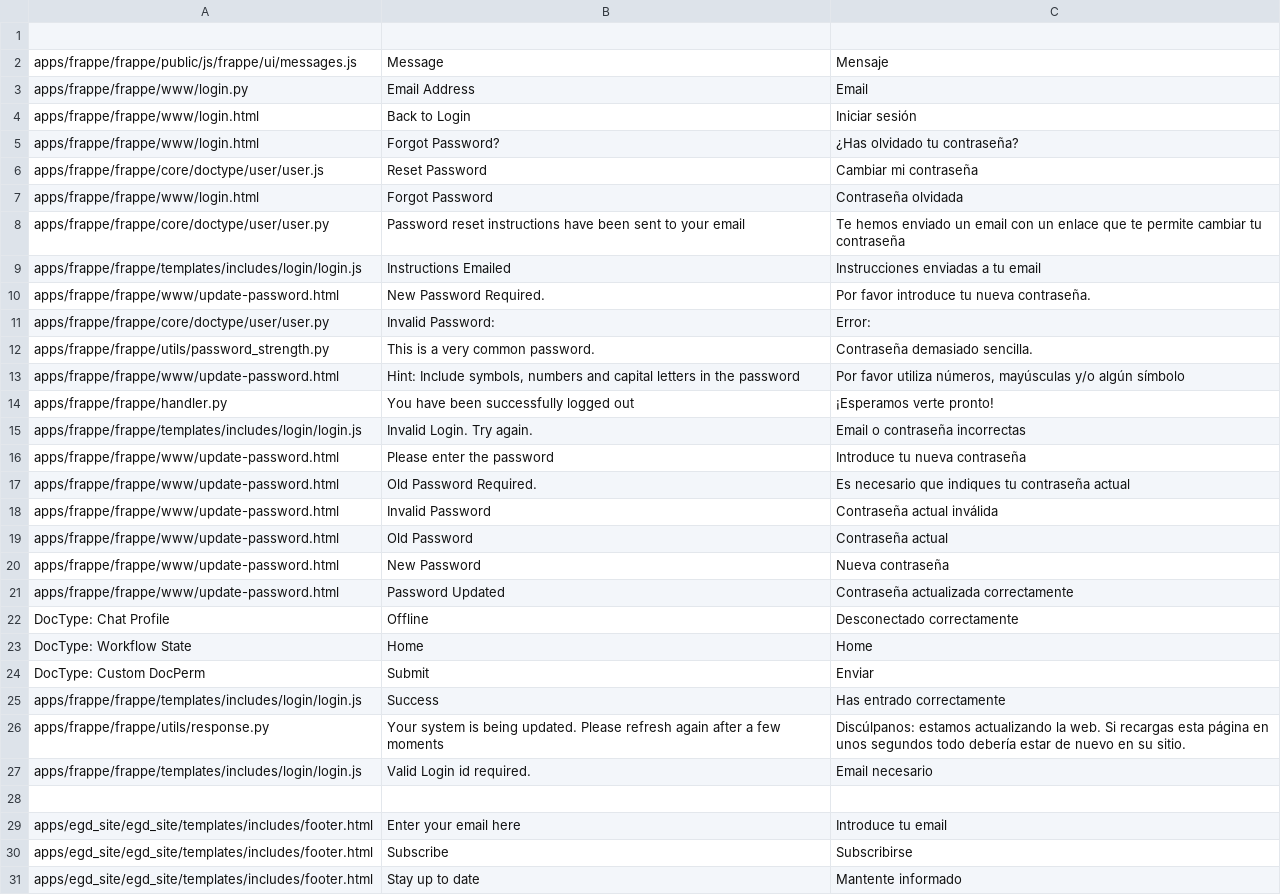
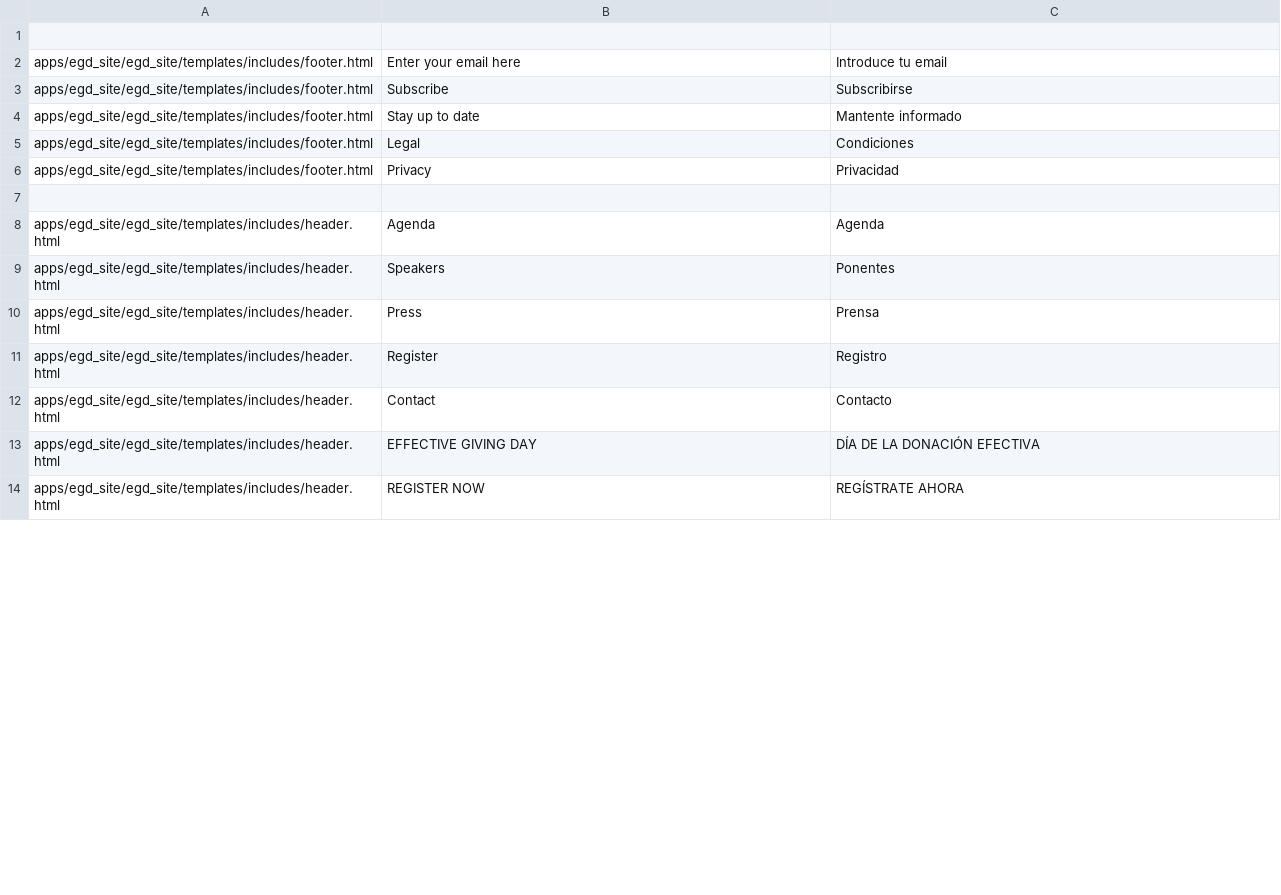
Before and after one commit to Twiek/egd_site, a CSV file: egd_site/translations/es.csv, drawn as a sheet; only a part is shown; the shorter side is filled out with more unchanged rows; the diff covers the shown part only.

Commit message:
translations cleaning; Subscribe implemented; fixed templates headers styling issue with font size; removed not used js; removed frappe styles; code cleaning

```diff
--- a/egd_site/translations/es.csv
+++ b/egd_site/translations/es.csv
@@ -1,29 +1,2 @@
 
-apps/frappe/frappe/public/js/frappe/ui/messages.js,Message,Mensaje
-apps/frappe/frappe/www/login.py,Email Address,Email
-apps/frappe/frappe/www/login.html,Back to Login,Iniciar sesión
-apps/frappe/frappe/www/login.html,Forgot Password?,¿Has olvidado tu contraseña?
-apps/frappe/frappe/core/doctype/user/user.js,Reset Password,Cambiar mi contraseña
-apps/frappe/frappe/www/login.html,Forgot Password,Contraseña olvidada
-apps/frappe/frappe/core/doctype/user/user.py,Password reset instructions have been sent to your email,Te hemos enviado un email con un enlace que te permite cambiar tu contraseña
-apps/frappe/frappe/templates/includes/login/login.js,Instructions Emailed,Instrucciones enviadas a tu email
-apps/frappe/frappe/www/update-password.html,New Password Required.,Por favor introduce tu nueva contraseña.
-apps/frappe/frappe/core/doctype/user/user.py,Invalid Password:,Error:
-apps/frappe/frappe/utils/password_strength.py,This is a very common password.,Contraseña demasiado sencilla.
-apps/frappe/frappe/www/update-password.html,"Hint: Include symbols, numbers and capital letters in the password","Por favor utiliza números, mayúsculas y/o algún símbolo"
-apps/frappe/frappe/handler.py,You have been successfully logged out,¡Esperamos verte pronto!
-apps/frappe/frappe/templates/includes/login/login.js,Invalid Login. Try again.,Email o contraseña incorrectas
-apps/frappe/frappe/www/update-password.html,Please enter the password,Introduce tu nueva contraseña
-apps/frappe/frappe/www/update-password.html,Old Password Required.,Es necesario que indiques tu contraseña actual
-apps/frappe/frappe/www/update-password.html,Invalid Password,Contraseña actual inválida
-apps/frappe/frappe/www/update-password.html,Old Password,Contraseña actual
-apps/frappe/frappe/www/update-password.html,New Password,Nueva contraseña
-apps/frappe/frappe/www/update-password.html,Password Updated,Contraseña actualizada correctamente
-DocType: Chat Profile,Offline,Desconectado correctamente
-DocType: Workflow State,Home,Home
-DocType: Custom DocPerm,Submit,Enviar
-apps/frappe/frappe/templates/includes/login/login.js,Success,Has entrado correctamente
-apps/frappe/frappe/utils/response.py,Your system is being updated. Please refresh again after a few moments,"Discúlpanos: estamos actualizando la web. Si recargas esta página en unos segundos todo debería estar de nuevo en su sitio."
-apps/frappe/frappe/templates/includes/login/login.js,Valid Login id required.,Email necesario
-
 apps/egd_site/egd_site/templates/includes/footer.html,Enter your email here,Introduce tu email
```
Also changed, not shown: 10 added rows elsewhere in this file, 8 other files.
